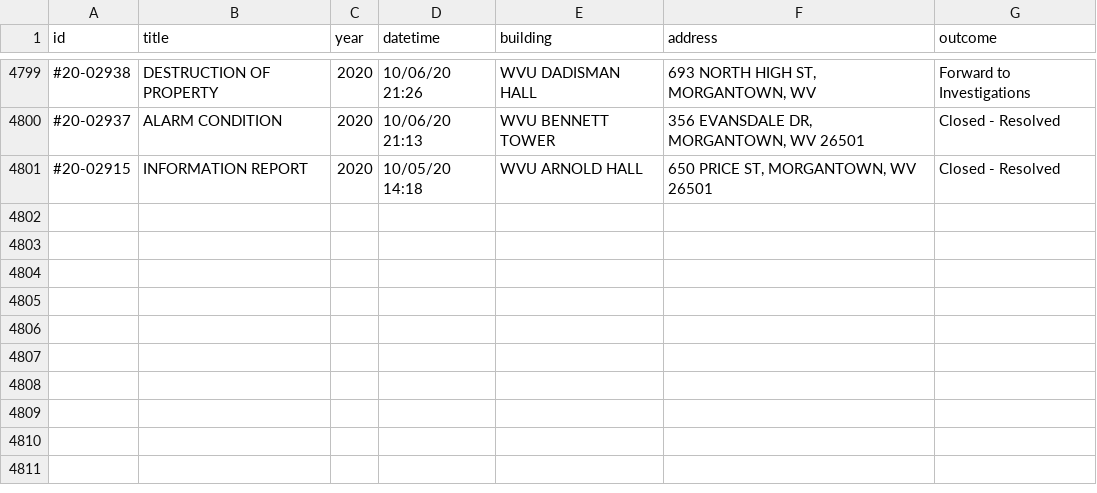
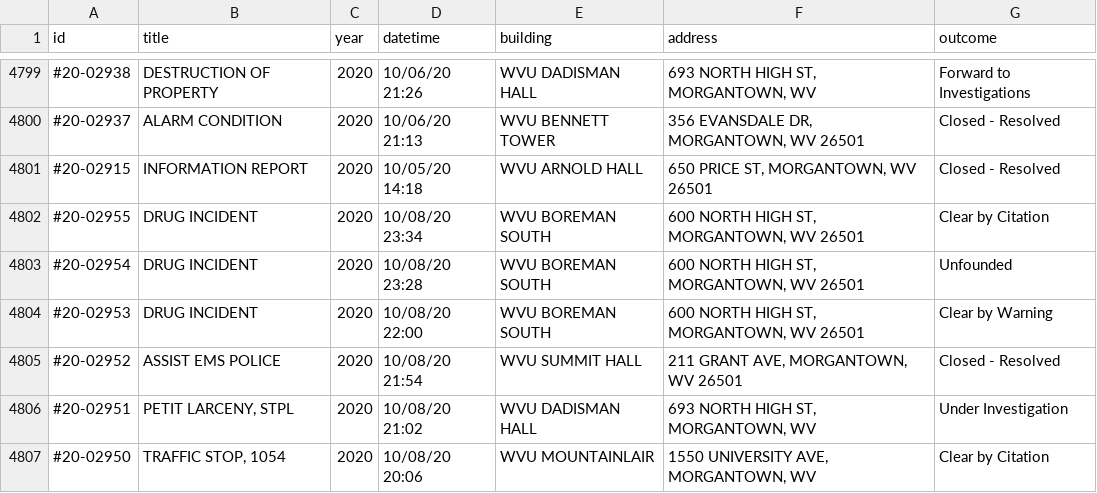
Before and after one commit to dwillis/wvu-projects, a CSV file: crime-log/crime_log.csv, drawn as a sheet; only a part is shown, gaps mark what is left out.

Commit message:
updated crimelog

```diff
--- a/crime-log/crime_log.csv
+++ b/crime-log/crime_log.csv
@@ -5855 +5855,7 @@ id,title,year,datetime,building,address,outcome
 #20-02915,INFORMATION REPORT,2020,10/05/20 14:18,WVU ARNOLD HALL,"650 PRICE ST, MORGANTOWN, WV 26501",Closed - Resolved
+#20-02955,DRUG INCIDENT,2020,10/08/20 23:34,WVU BOREMAN SOUTH,"600 NORTH HIGH ST, MORGANTOWN, WV 26501",Clear by Citation
+#20-02954,DRUG INCIDENT,2020,10/08/20 23:28,WVU BOREMAN SOUTH,"600 NORTH HIGH ST, MORGANTOWN, WV 26501",Unfounded
+#20-02953,DRUG INCIDENT,2020,10/08/20 22:00,WVU BOREMAN SOUTH,"600 NORTH HIGH ST, MORGANTOWN, WV 26501",Clear by Warning
+#20-02952,ASSIST EMS POLICE,2020,10/08/20 21:54,WVU SUMMIT HALL,"211 GRANT AVE, MORGANTOWN, WV 26501",Closed - Resolved
+#20-02951,"PETIT LARCENY, STPL",2020,10/08/20 21:02,WVU DADISMAN HALL,"693 NORTH HIGH ST, MORGANTOWN, WV",Under Investigation
+#20-02950,"TRAFFIC STOP, 1054",2020,10/08/20 20:06,WVU MOUNTAINLAIR,"1550 UNIVERSITY AVE, MORGANTOWN, WV",Clear by Citation
```
